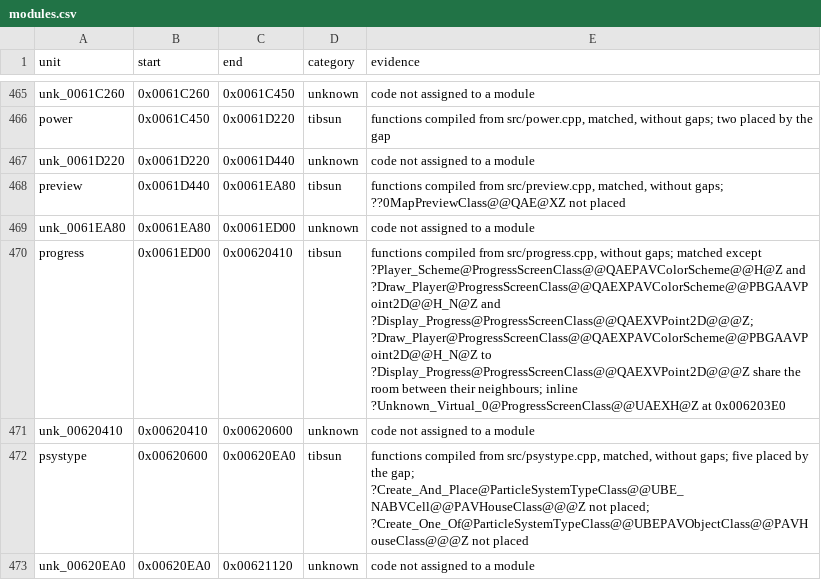
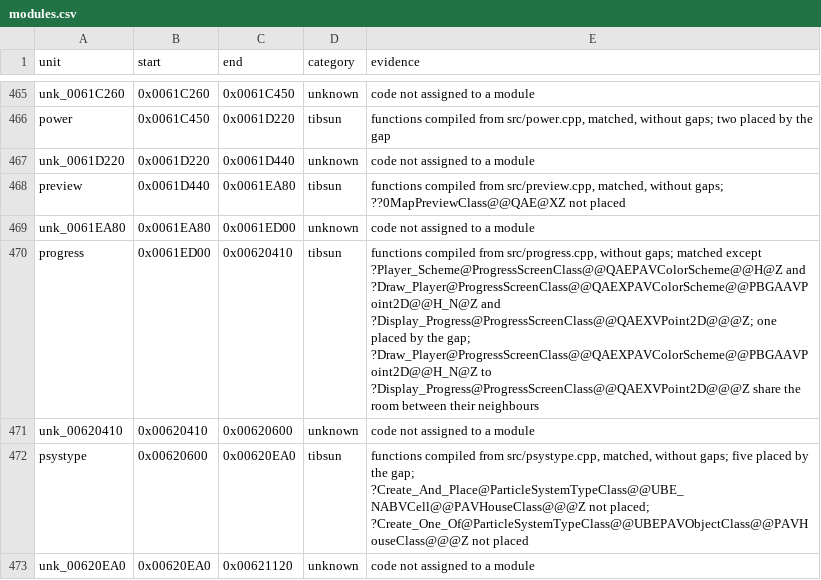
Before and after one commit to meastes/RedAlert2, a CSV file: config/ra2-1.006/modules.csv, drawn as a sheet; only a part is shown, gaps mark what is left out.

Commit message:
Match 1 more progress.cpp function

```diff
--- a/config/ra2-1.006/modules.csv
+++ b/config/ra2-1.006/modules.csv
@@ -469,3 +469,3 @@ preview,0x0061D440,0x0061EA80,tibsun,"functions compiled from src/preview.cpp, m
 unk_0061EA80,0x0061EA80,0x0061ED00,unknown,code not assigned to a module
-progress,0x0061ED00,0x00620410,tibsun,"functions compiled from src/progress.cpp, without gaps; matched except ?Player_Scheme@ProgressScreenClass@@QAEPAVColorScheme@@H@Z and ?Draw_Player@ProgressScreenClass@@QAEXPAVColorScheme@@PBGAAVPoint2D@@H_N@Z and ?Display_Progress@ProgressScreenClass@@QAEXVPoint2D@@@Z; ?Draw_Player@ProgressScreenClass@@QAEXPAVColorScheme@@PBGAAVPoint2D@@H_N@Z to ?Display_Progress@ProgressScreenClass@@QAEXVPoint2D@@@Z share the room between their neighbours; inline ?Unknown_Virtual_0@ProgressScreenClass@@UAEXH@Z at 0x006203E0"
+progress,0x0061ED00,0x00620410,tibsun,"functions compiled from src/progress.cpp, without gaps; matched except ?Player_Scheme@ProgressScreenClass@@QAEPAVColorScheme@@H@Z and ?Draw_Player@ProgressScreenClass@@QAEXPAVColorScheme@@PBGAAVPoint2D@@H_N@Z and ?Display_Progress@ProgressScreenClass@@QAEXVPoint2D@@@Z; one placed by the gap; ?Draw_Player@ProgressScreenClass@@QAEXPAVColorScheme@@PBGAAVPoint2D@@H_N@Z to ?Display_Progress@ProgressScreenClass@@QAEXVPoint2D@@@Z share the room between their neighbours"
 unk_00620410,0x00620410,0x00620600,unknown,code not assigned to a module
```
Also changed, not shown: config/ra2-1.006/functions.csv, 1 other file.
